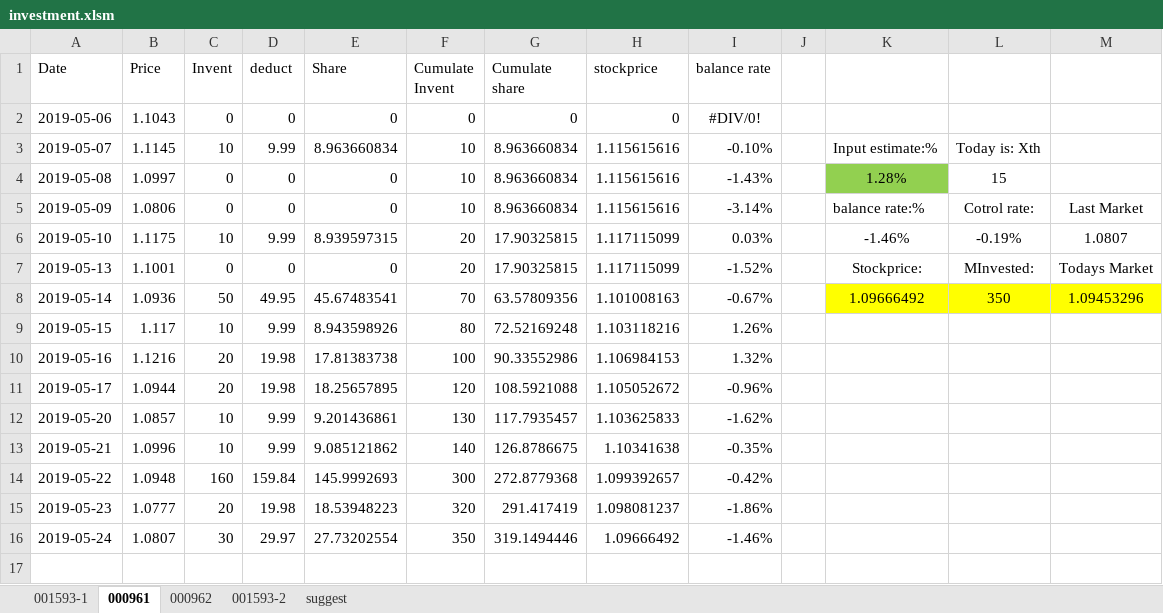
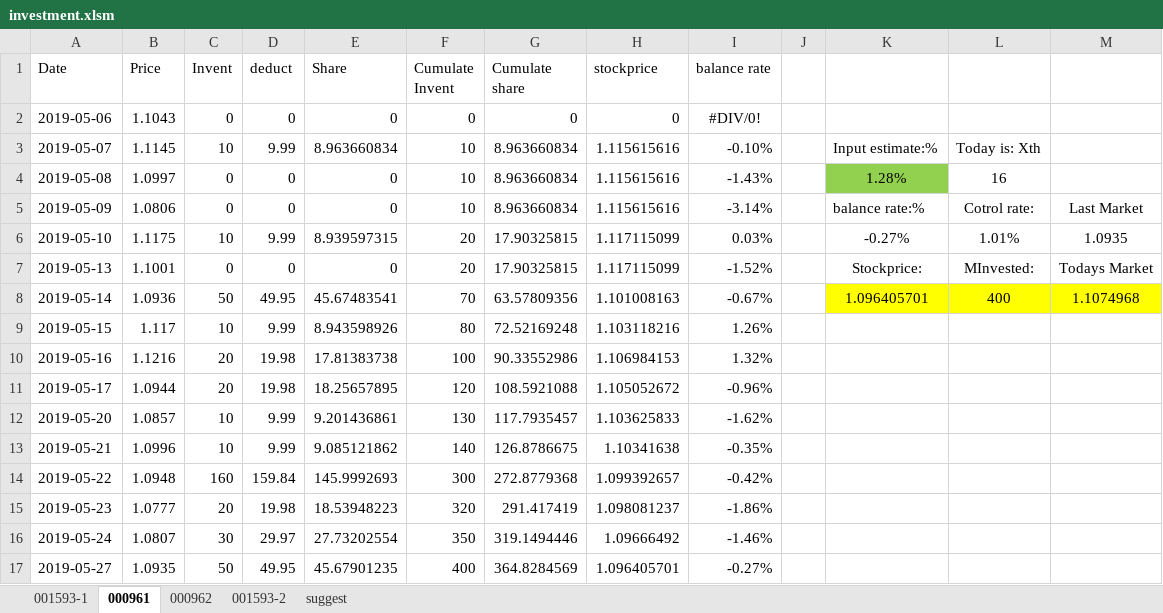
Before and after one commit to qizhenhua/finan, an Excel workbook: investment.xlsm, sheet 000961, drawn as a sheet; values as stored, in another font and other column widths than the file's, no borders; charts and pictures not drawn; the diff names each change by its address in the sheet, - before the commit and + after, or states it on an @@ line.

```diff
--- a/investment.xlsm (sheet 000961)
+++ b/investment.xlsm (sheet 000961)
-L4: 15
+L4: 16
-K6: -1.46%
+K6: -0.27%
-L6: -0.19%
+L6: 1.01%
-M6: 1.0807
+M6: 1.0935
-K8: 1.09666492
+K8: 1.096405701
-L8: 350
+L8: 400
-M8: 1.09453296
+M8: 1.1074968
+row 17: 2019-05-27 | 1.0935 | 50 | 49.95 | 45.67901235 | 400 | 364.8284569 | 1.096405701 | -0.27%
```
Also changed, not shown: sheet 001593-2, sheet 000962, sheet 001593-1, formulas that keep their value, charts or pictures.
